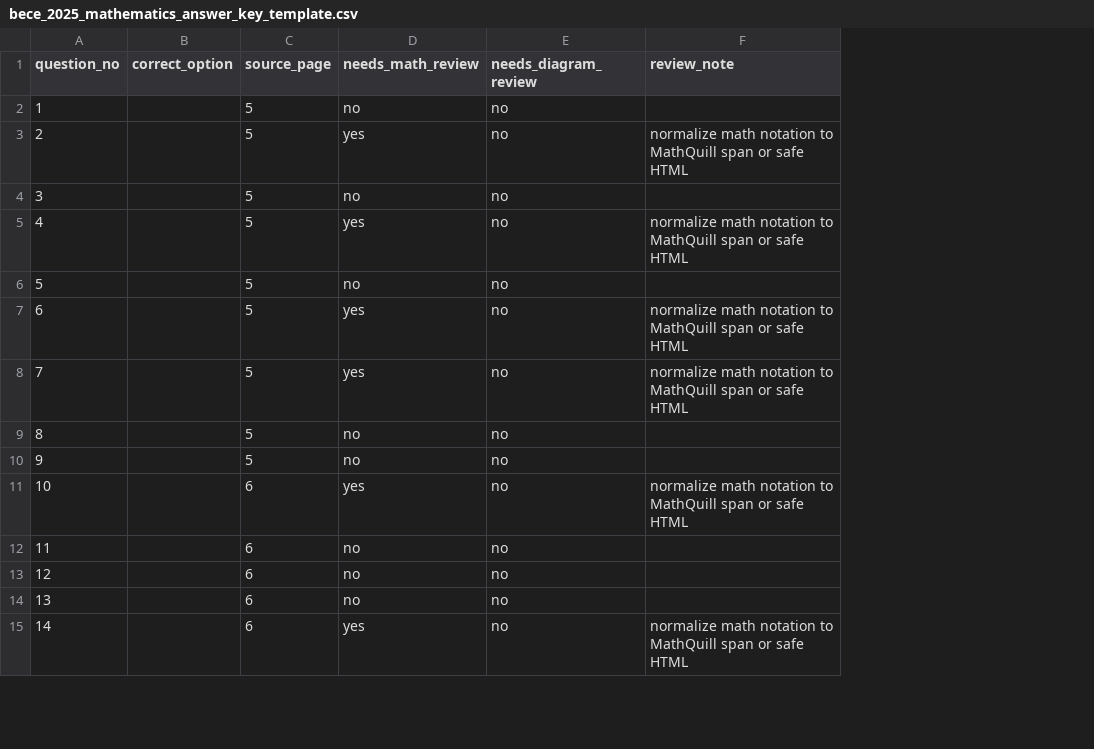
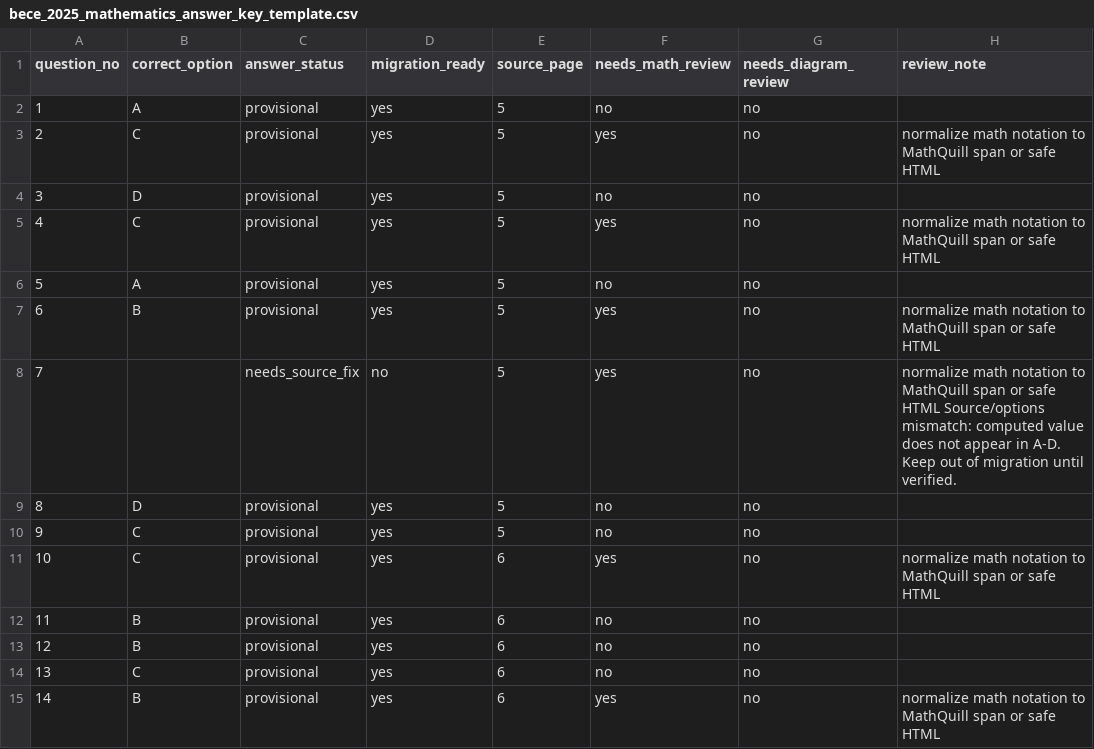
Before and after one commit to Daniel130me/ss360, a CSV file: docs/question-bank-imports/bece_2025_mathematics_answer_key_template.csv, drawn as a sheet; only a part is shown; addresses are those after the commit; the diff covers the shown part only; the diff names each change by its address in the sheet, - before the commit and + after, or states it on an @@ line.

Commit message:
Add provisional BECE 2025 Mathematics answer review

```diff
--- a/docs/question-bank-imports/bece_2025_mathematics_answer_key_template.csv
+++ b/docs/question-bank-imports/bece_2025_mathematics_answer_key_template.csv
+column C (answer_status), rows 2-15: provisional | provisional | provisional | provisional | provisional | provisional | needs_source_fix | provisional | provisional | provisional | provisional | provisional | provisional | provisional
+column D (migration_ready), rows 2-15: yes | yes | yes | yes | yes | yes | no | yes | yes | yes | yes | yes | yes | yes
-B2 (correct_option): (empty)
+B2 (correct_option): A
-B3 (correct_option): (empty)
+B3 (correct_option): C
-B4 (correct_option): (empty)
+B4 (correct_option): D
-B5 (correct_option): (empty)
+B5 (correct_option): C
-B6 (correct_option): (empty)
+B6 (correct_option): A
-B7 (correct_option): (empty)
+B7 (correct_option): B
-H8 (review_note): …safe HTML
+H8 (review_note): …safe HTML Source/options mismatch: computed value does not appear in A-D. Keep out of migration until verified.
-B9 (correct_option): (empty)
+B9 (correct_option): D
-B10:B11 (correct_option): (empty)
+B10:B11 (correct_option): C
-B12:B13 (correct_option): (empty)
+B12:B13 (correct_option): B
-B14 (correct_option): (empty)
+B14 (correct_option): C
-B15 (correct_option): (empty)
+B15 (correct_option): B
```
Also changed, not shown: 33 edited cells elsewhere in this file, 6 other files.
